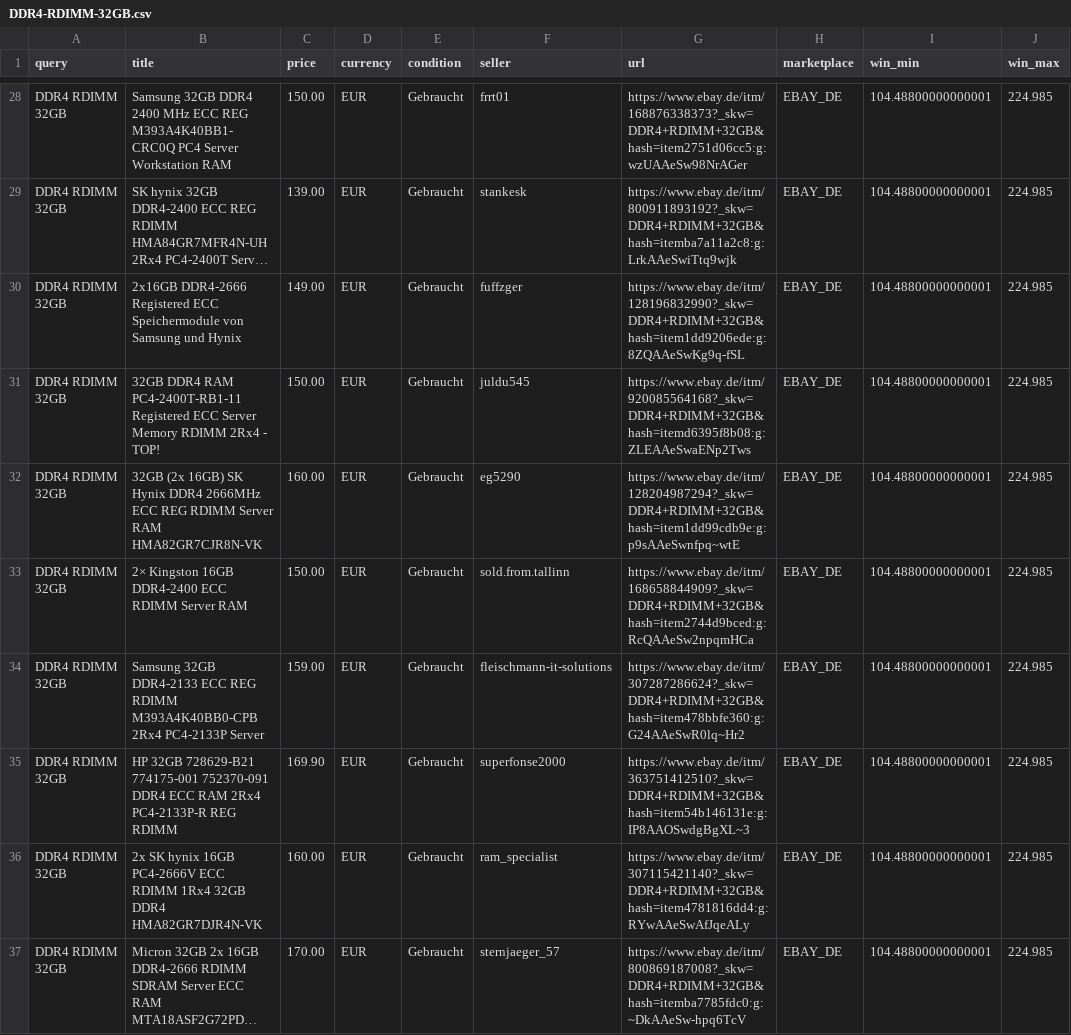
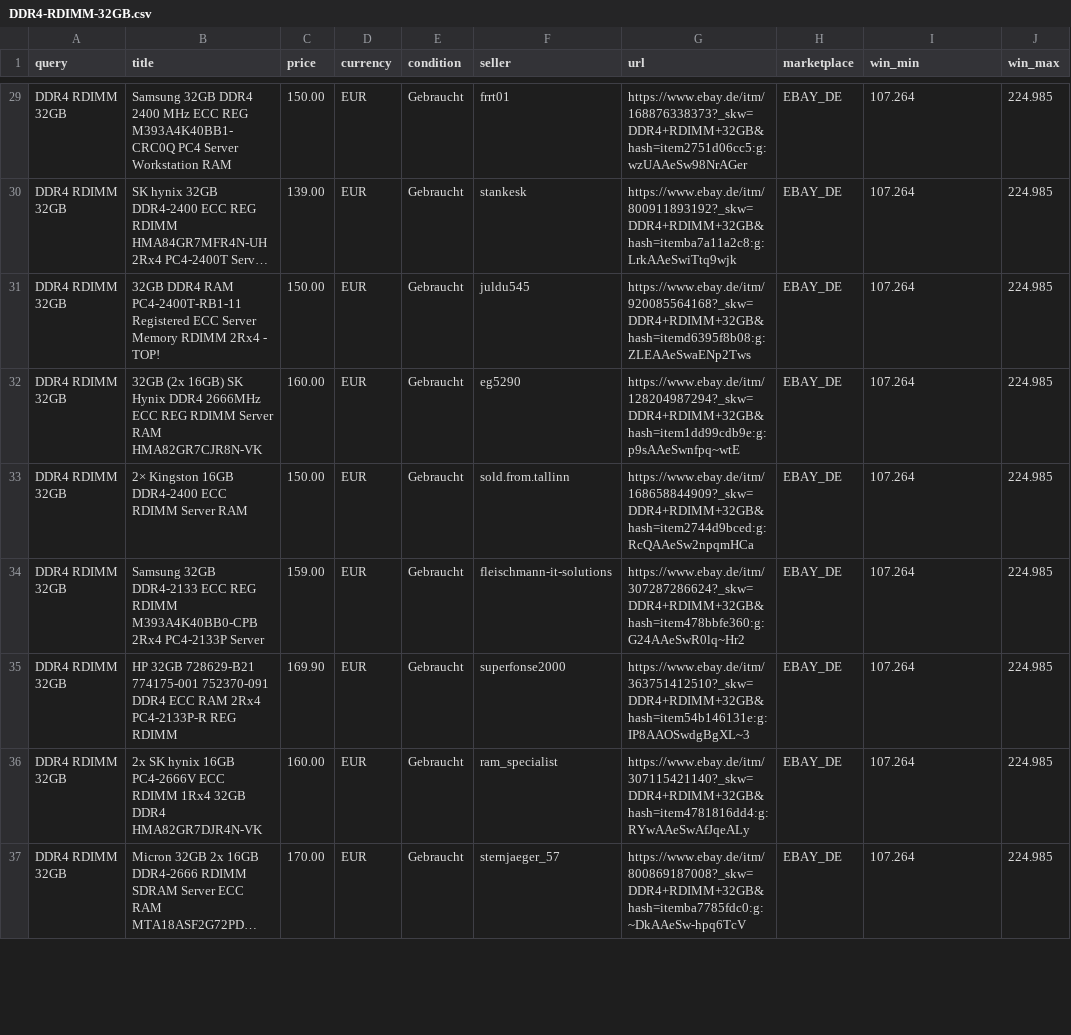
Before and after one commit to aicologne/aic-hardware-deals, a CSV file: site/data/deals/DDR4-RDIMM-32GB.csv, drawn as a sheet; only a part is shown, gaps mark what is left out; long unchanged cells end in …; removed rows and columns are numbered as before the commit, all else as after; the diff covers the shown part only; the diff names each change by its address in the sheet, - before the commit and + after, or states it on an @@ line.

```diff
--- a/site/data/deals/DDR4-RDIMM-32GB.csv
+++ b/site/data/deals/DDR4-RDIMM-32GB.csv
-I29:I30 (win_min): 104.48800000000001
+I29:I30 (win_min): 107.264
-row 30: DDR4 RDIMM 32GB | 2x16GB DDR4-2666 Registered ECC Speichermodule von Samsung und Hynix | 149.00 | EUR | Gebraucht | fuffzger | https://www.ebay.de/itm/128196832990?_skw=DDR4+RDIMM+32GB&hash=item1dd9206ede:g:8ZQAAeSwKg9q-fSL | EBAY_DE | 104.48800000000001 | 224.985
-I31:I37 (win_min): 104.48800000000001
+I31:I37 (win_min): 107.264
```
Also changed, not shown: 4 added rows, 4 removed rows and 41 edited cells elsewhere in this file, ebay_deals.csv, site/data/deals/EliteDesk-800-G4-Mini.csv, 41 other files.
